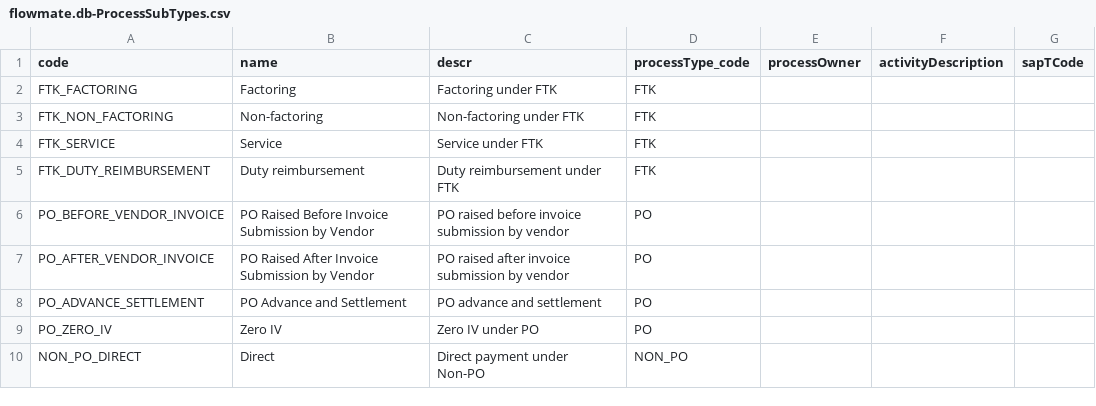
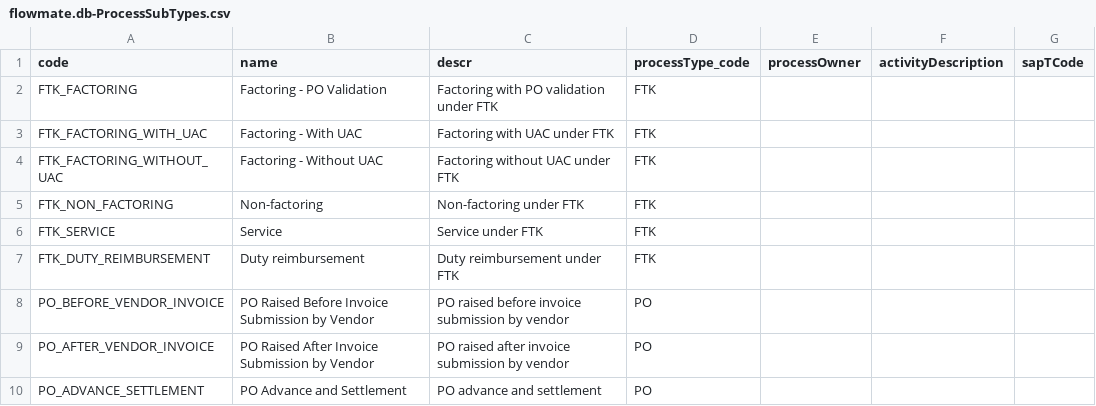
Before and after one commit to abasu1996/CAPM, a CSV file: flowmate/db/data/flowmate.db-ProcessSubTypes.csv, drawn as a sheet; only a part is shown; the shorter side is filled out with more unchanged rows.

Commit message:
feat: Enhance FTK Factoring Subtypes and Vendor Provisioning
- Updated visibility conditions in MyRequests and RequestDetail views to include new FTK factoring subtypes: FTK_FACTORING_WITH_UAC and FTK_FACTORING_WITHOUT_UAC.
- Refactored RequestCreate controller to utilize a new helper function for checking FTK factoring subtypes.
- Added new subtypes to the ProcessSubTypes CSV for better clarity and functionality.
- Expanded API documentation to include vendor creation, updating, and deletion endpoints with appropriate authorization requirements.
- Modified OpenAPI and local API documentation to reflect new vendor provisioning capabilities.
- Enhanced server authorization logic to include VendorProvisioning authority.
- Updated Flowmate service logic to accommodate new vendor provisioning checks and FTK factoring subtype validations.
- Added new security attributes for VendorProvisioning in xs-security.json.

```diff
--- a/flowmate/db/data/flowmate.db-ProcessSubTypes.csv
+++ b/flowmate/db/data/flowmate.db-ProcessSubTypes.csv
@@ -1,3 +1,5 @@
 code,name,descr,processType_code,processOwner,activityDescription,sapTCode
-FTK_FACTORING,Factoring,Factoring under FTK,FTK,,,
+FTK_FACTORING,Factoring - PO Validation,Factoring with PO validation under FTK,FTK,,,
+FTK_FACTORING_WITH_UAC,Factoring - With UAC,Factoring with UAC under FTK,FTK,,,
+FTK_FACTORING_WITHOUT_UAC,Factoring - Without UAC,Factoring without UAC under FTK,FTK,,,
 FTK_NON_FACTORING,Non-factoring,Non-factoring under FTK,FTK,,,
```
Also changed, not shown: 19 other files.
